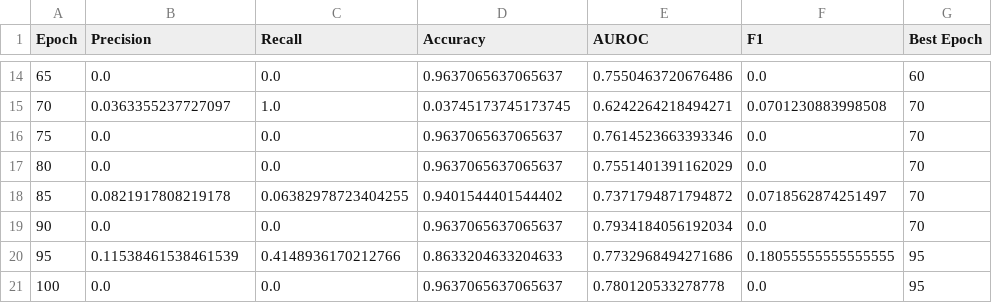
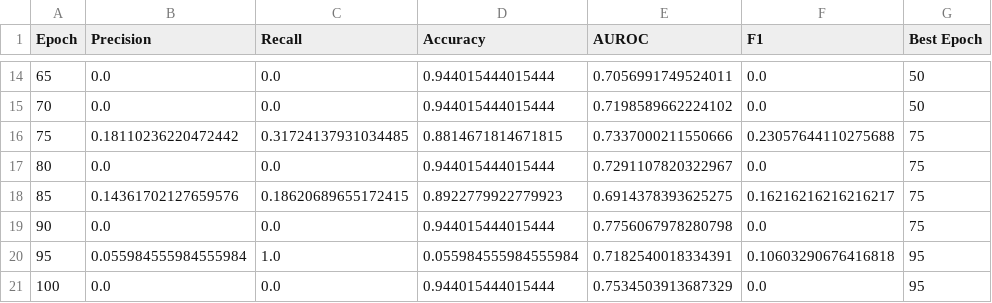
Before and after one commit to monkeygobah/bone-metastasis, a CSV file: loss_cel_metrics.csv, drawn as a sheet; only a part is shown, gaps mark what is left out; the diff covers the shown part only.

```diff
--- a/loss_cel_metrics.csv
+++ b/loss_cel_metrics.csv
@@ -14,8 +14,8 @@ Epoch,Precision,Recall,Accuracy,AUROC,F1,Best Epoch
-65,0.0,0.0,0.9637065637065637,0.7550463720676486,0.0,60
-70,0.0363355237727097,1.0,0.03745173745173745,0.6242264218494271,0.0701230883998508,70
-75,0.0,0.0,0.9637065637065637,0.7614523663393346,0.0,70
-80,0.0,0.0,0.9637065637065637,0.7551401391162029,0.0,70
-85,0.0821917808219178,0.06382978723404255,0.9401544401544402,0.7371794871794872,0.0718562874251497,70
-90,0.0,0.0,0.9637065637065637,0.7934184056192034,0.0,70
-95,0.11538461538461539,0.4148936170212766,0.8633204633204633,0.7732968494271686,0.18055555555555555,95
-100,0.0,0.0,0.9637065637065637,0.780120533278778,0.0,95
+65,0.0,0.0,0.944015444015444,0.7056991749524011,0.0,50
+70,0.0,0.0,0.944015444015444,0.7198589662224102,0.0,50
+75,0.18110236220472442,0.31724137931034485,0.8814671814671815,0.7337000211550666,0.23057644110275688,75
+80,0.0,0.0,0.944015444015444,0.7291107820322967,0.0,75
+85,0.14361702127659576,0.18620689655172415,0.8922779922779923,0.6914378393625275,0.16216216216216217,75
+90,0.0,0.0,0.944015444015444,0.7756067978280798,0.0,75
+95,0.055984555984555984,1.0,0.055984555984555984,0.7182540018334391,0.10603290676416818,95
+100,0.0,0.0,0.944015444015444,0.7534503913687329,0.0,95
```
Also changed, not shown: 60 edited cells elsewhere in this file, loss_celw_metrics.csv, loss_foc_metrics.csv, 10 other files.
